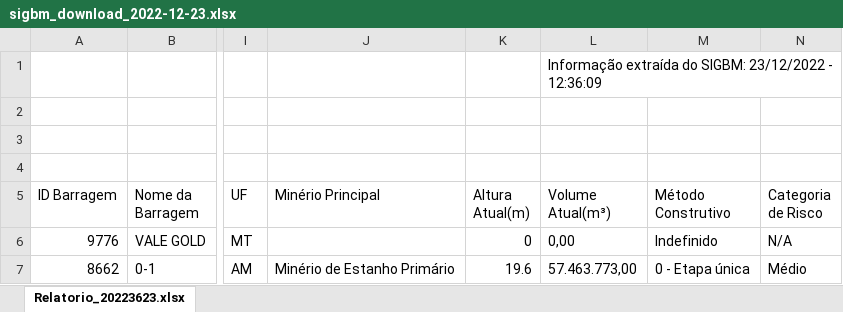
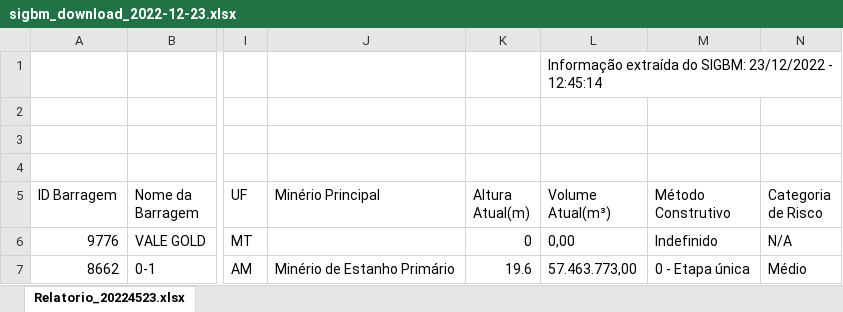
Before and after one commit to deepshamenghani/gha-examples, an Excel workbook: sigbm_download_2022-12-23.xlsx, sheet Relatorio_20224523.xlsx, drawn as a sheet; only a part is shown, gaps mark what is left out; values as stored, in another font and other column widths than the file's, no borders; charts and pictures and table styles not drawn; the diff names each change by its address in the sheet, - before the commit and + after, or states it on an @@ line.

Commit message:
Saving the results

```diff
--- a/sigbm_download_2022-12-23.xlsx (sheet Relatorio_20224523.xlsx)
+++ b/sigbm_download_2022-12-23.xlsx (sheet Relatorio_20224523.xlsx)
-sheet tab: Relatorio_20223623.xlsx
+sheet tab: Relatorio_20224523.xlsx
-L1 (Volume Atual(m³)): …23/12/2022 - 12:36:09
+L1 (Volume Atual(m³)): …23/12/2022 - 12:45:14
```
